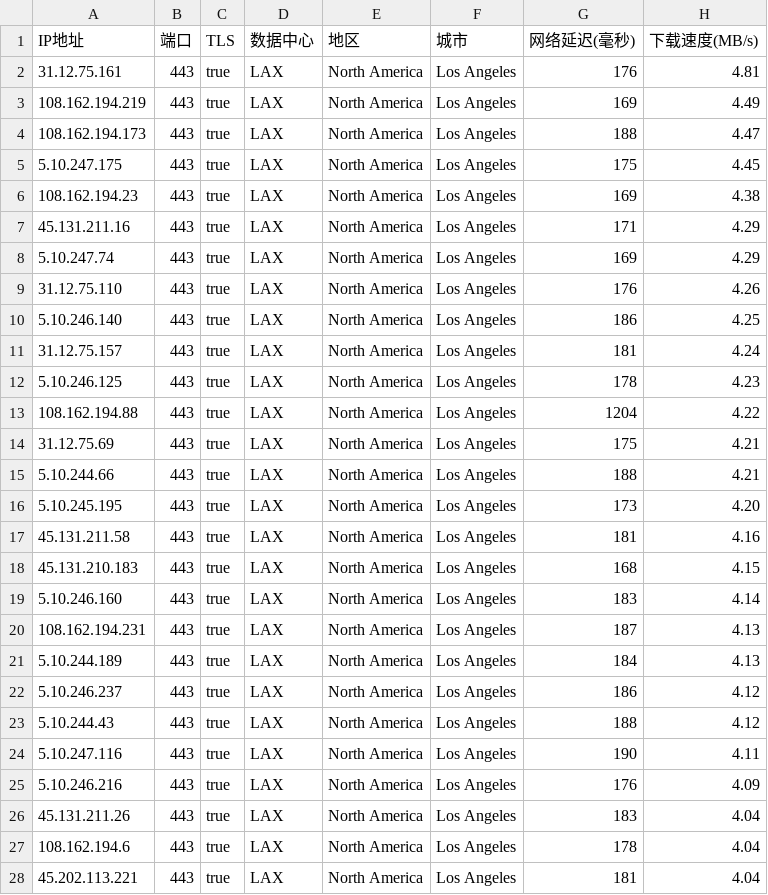
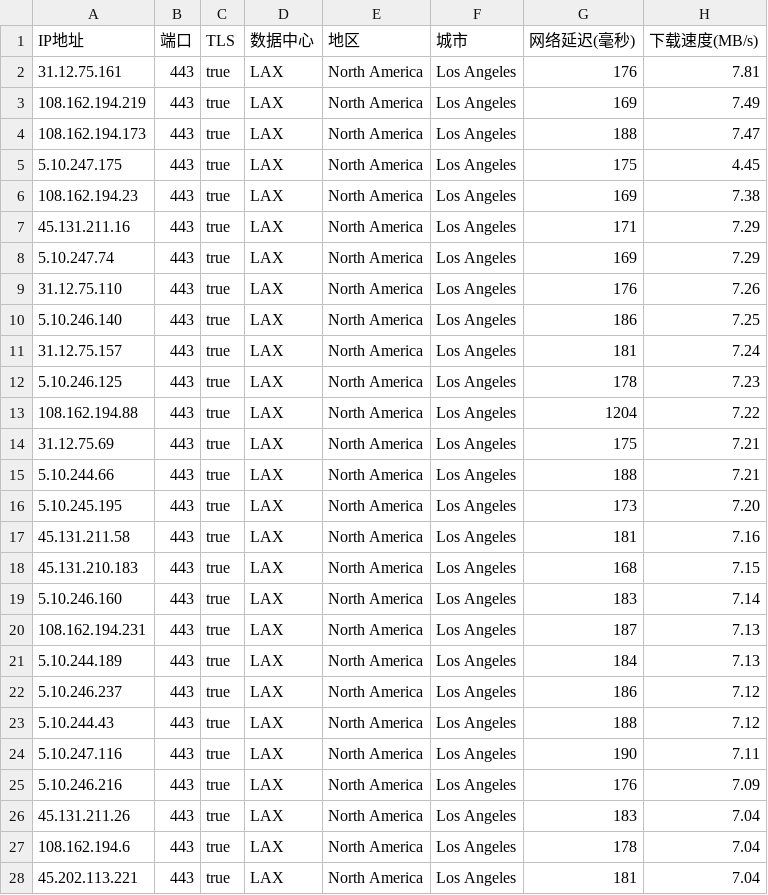
Before and after one commit to xing2kong/yxip, a CSV file: 美洲20250101ip⁼¹.csv, drawn as a sheet; only a part is shown; the diff covers the shown part only.

Commit message:
Update 美洲20250101ip⁼¹.csv

```diff
--- a/美洲20250101ip⁼¹.csv
+++ b/美洲20250101ip⁼¹.csv
@@ -1,28 +1,28 @@
 IP地址,端口,TLS,数据中心,地区,城市,网络延迟(毫秒),下载速度(MB/s)
-31.12.75.161,443,true,LAX,North America,Los Angeles,176,4.81
-108.162.194.219,443,true,LAX,North America,Los Angeles,169,4.49
-108.162.194.173,443,true,LAX,North America,Los Angeles,188,4.47
+31.12.75.161,443,true,LAX,North America,Los Angeles,176,7.81
+108.162.194.219,443,true,LAX,North America,Los Angeles,169,7.49
+108.162.194.173,443,true,LAX,North America,Los Angeles,188,7.47
 5.10.247.175,443,true,LAX,North America,Los Angeles,175,4.45
-108.162.194.23,443,true,LAX,North America,Los Angeles,169,4.38
-45.131.211.16,443,true,LAX,North America,Los Angeles,171,4.29
-5.10.247.74,443,true,LAX,North America,Los Angeles,169,4.29
-31.12.75.110,443,true,LAX,North America,Los Angeles,176,4.26
-5.10.246.140,443,true,LAX,North America,Los Angeles,186,4.25
-31.12.75.157,443,true,LAX,North America,Los Angeles,181,4.24
-5.10.246.125,443,true,LAX,North America,Los Angeles,178,4.23
-108.162.194.88,443,true,LAX,North America,Los Angeles,1204,4.22
-31.12.75.69,443,true,LAX,North America,Los Angeles,175,4.21
-5.10.244.66,443,true,LAX,North America,Los Angeles,188,4.21
-5.10.245.195,443,true,LAX,North America,Los Angeles,173,4.20
-45.131.211.58,443,true,LAX,North America,Los Angeles,181,4.16
-45.131.210.183,443,true,LAX,North America,Los Angeles,168,4.15
-5.10.246.160,443,true,LAX,North America,Los Angeles,183,4.14
-108.162.194.231,443,true,LAX,North America,Los Angeles,187,4.13
-5.10.244.189,443,true,LAX,North America,Los Angeles,184,4.13
-5.10.246.237,443,true,LAX,North America,Los Angeles,186,4.12
-5.10.244.43,443,true,LAX,North America,Los Angeles,188,4.12
-5.10.247.116,443,true,LAX,North America,Los Angeles,190,4.11
-5.10.246.216,443,true,LAX,North America,Los Angeles,176,4.09
-45.131.211.26,443,true,LAX,North America,Los Angeles,183,4.04
-108.162.194.6,443,true,LAX,North America,Los Angeles,178,4.04
-45.202.113.221,443,true,LAX,North America,Los Angeles,181,4.04
+108.162.194.23,443,true,LAX,North America,Los Angeles,169,7.38
+45.131.211.16,443,true,LAX,North America,Los Angeles,171,7.29
+5.10.247.74,443,true,LAX,North America,Los Angeles,169,7.29
+31.12.75.110,443,true,LAX,North America,Los Angeles,176,7.26
+5.10.246.140,443,true,LAX,North America,Los Angeles,186,7.25
+31.12.75.157,443,true,LAX,North America,Los Angeles,181,7.24
+5.10.246.125,443,true,LAX,North America,Los Angeles,178,7.23
+108.162.194.88,443,true,LAX,North America,Los Angeles,1204,7.22
+31.12.75.69,443,true,LAX,North America,Los Angeles,175,7.21
+5.10.244.66,443,true,LAX,North America,Los Angeles,188,7.21
+5.10.245.195,443,true,LAX,North America,Los Angeles,173,7.20
+45.131.211.58,443,true,LAX,North America,Los Angeles,181,7.16
+45.131.210.183,443,true,LAX,North America,Los Angeles,168,7.15
+5.10.246.160,443,true,LAX,North America,Los Angeles,183,7.14
+108.162.194.231,443,true,LAX,North America,Los Angeles,187,7.13
+5.10.244.189,443,true,LAX,North America,Los Angeles,184,7.13
+5.10.246.237,443,true,LAX,North America,Los Angeles,186,7.12
+5.10.244.43,443,true,LAX,North America,Los Angeles,188,7.12
+5.10.247.116,443,true,LAX,North America,Los Angeles,190,7.11
+5.10.246.216,443,true,LAX,North America,Los Angeles,176,7.09
+45.131.211.26,443,true,LAX,North America,Los Angeles,183,7.04
+108.162.194.6,443,true,LAX,North America,Los Angeles,178,7.04
+45.202.113.221,443,true,LAX,North America,Los Angeles,181,7.04
```
Also changed, not shown: 7 edited cells elsewhere in this file.
